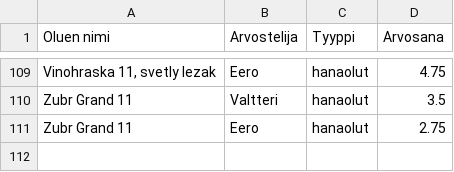
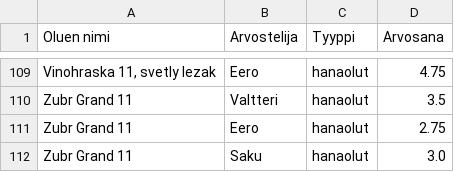
Before and after one commit to saqfromchurchvillage/streamlit, a CSV file: olut_ranking.csv, drawn as a sheet; only a part is shown, gaps mark what is left out.

Commit message:
Update CSV file

```diff
--- a/olut_ranking.csv
+++ b/olut_ranking.csv
@@ -111 +111,2 @@ Zubr Grand 11,Valtteri,hanaolut,3.5
 Zubr Grand 11,Eero,hanaolut,2.75
+Zubr Grand 11,Saku,hanaolut,3.0
```
